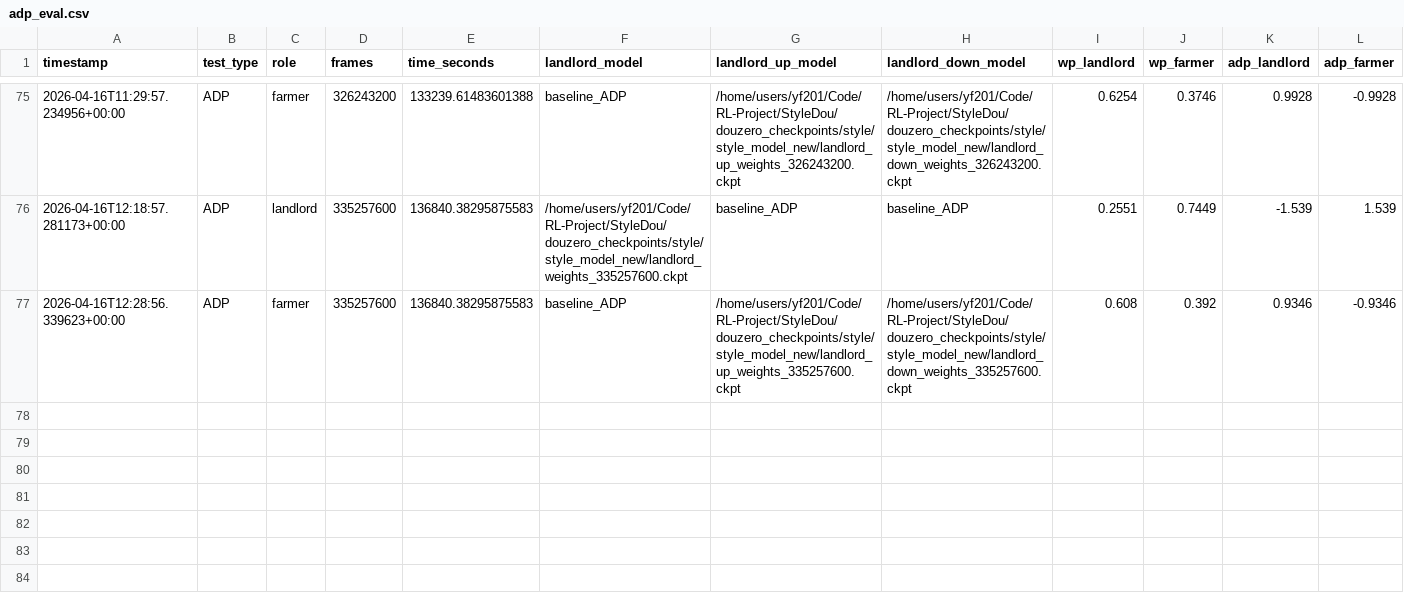
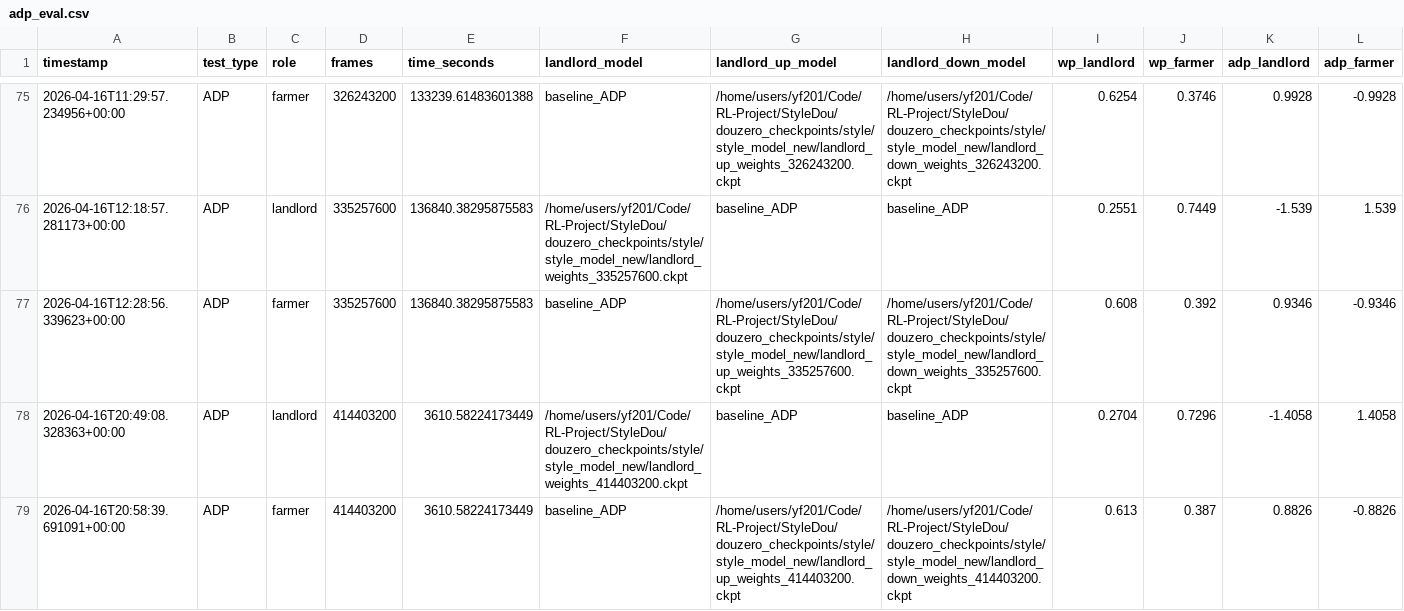
Before and after one commit to quiet98k/StyleDou, a CSV file: douzero_checkpoints/style/style_model_new/logs/adp_eval.csv, drawn as a sheet; only a part is shown, gaps mark what is left out; the diff names each change by its address in the sheet, - before the commit and + after, or states it on an @@ line.

```diff
--- a/douzero_checkpoints/style/style_model_new/logs/adp_eval.csv
+++ b/douzero_checkpoints/style/style_model_new/logs/adp_eval.csv
+row 78: 2026-04-16T20:49:08.328363+00:00 | ADP | landlord | 414403200 | 3610.58224173449 | /home/users/yf201/Code/RL-Project/StyleDou/douzero_checkpoints/style/style_model_new/landlord_weights_414403200.ckpt | baseline_ADP | baseline_ADP | 0.2704 | 0.7296 | -1.4058 | 1.4058
+row 79: 2026-04-16T20:58:39.691091+00:00 | ADP | farmer | 414403200 | 3610.58224173449 | baseline_ADP | /home/users/yf201/Code/RL-Project/StyleDou/douzero_checkpoints/style/style_model_new/landlord_up_weights_414403200.ckpt | /home/users/yf201/Code/RL-Project/StyleDou/douzero_checkpoints/style/style_model_new/landlord_down_weights_414403200.ckpt | 0.613 | 0.387 | 0.8826 | -0.8826
```
Also changed, not shown: douzero_checkpoints/style/style_model_new/logs/random_eval.csv, douzero_checkpoints/style/style_model_new/logs/rlcard_eval.csv, 46 other files.
